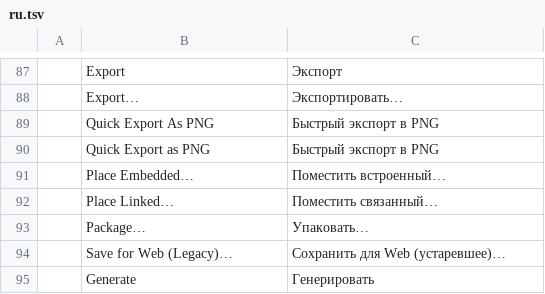
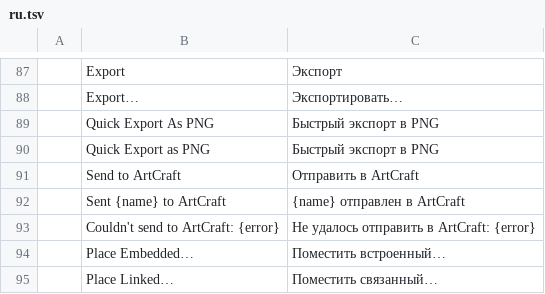
Before and after one commit to reefbreak/craft-suite, a TSV file: photocraft/crates/ui-egui/src/i18n/ru.tsv, drawn as a sheet; only a part is shown, gaps mark what is left out; the shorter side is filled out with more unchanged rows; the diff names each change by its address in the sheet, - before the commit and + after, or states it on an @@ line.

```diff
--- a/photocraft/crates/ui-egui/src/i18n/ru.tsv
+++ b/photocraft/crates/ui-egui/src/i18n/ru.tsv
+row 91:  | Send to ArtCraft | Отправить в ArtCraft
+row 92:  | Sent {name} to ArtCraft | {name} отправлен в ArtCraft
+row 93:  | Couldn't send to ArtCraft: {error} | Не удалось отправить в ArtCraft: {error}
```
Also changed, not shown: photocraft/crates/ui-egui/src/i18n/el.tsv, photocraft/crates/ui-egui/src/i18n/ja.tsv, 27 other files.
